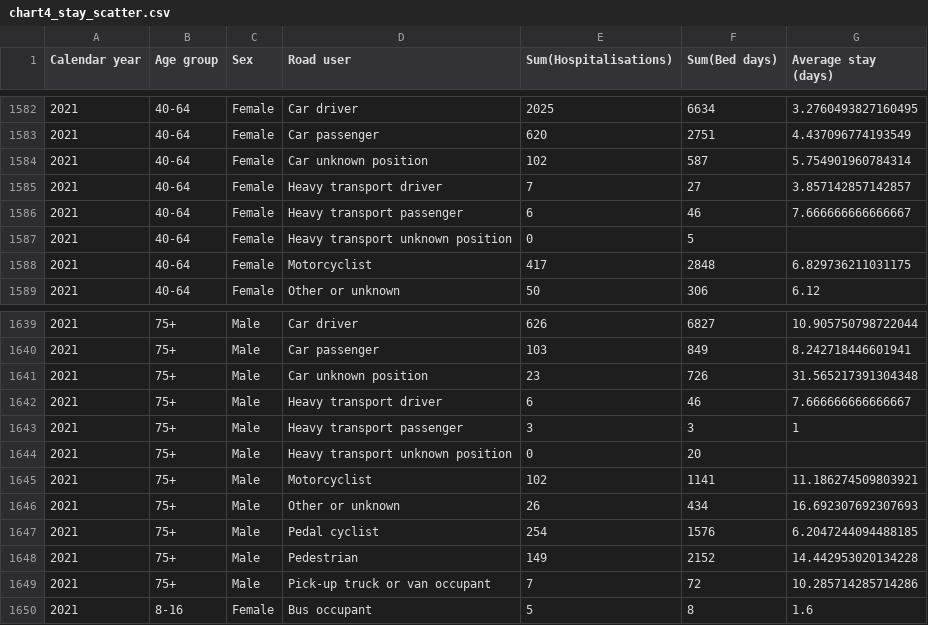
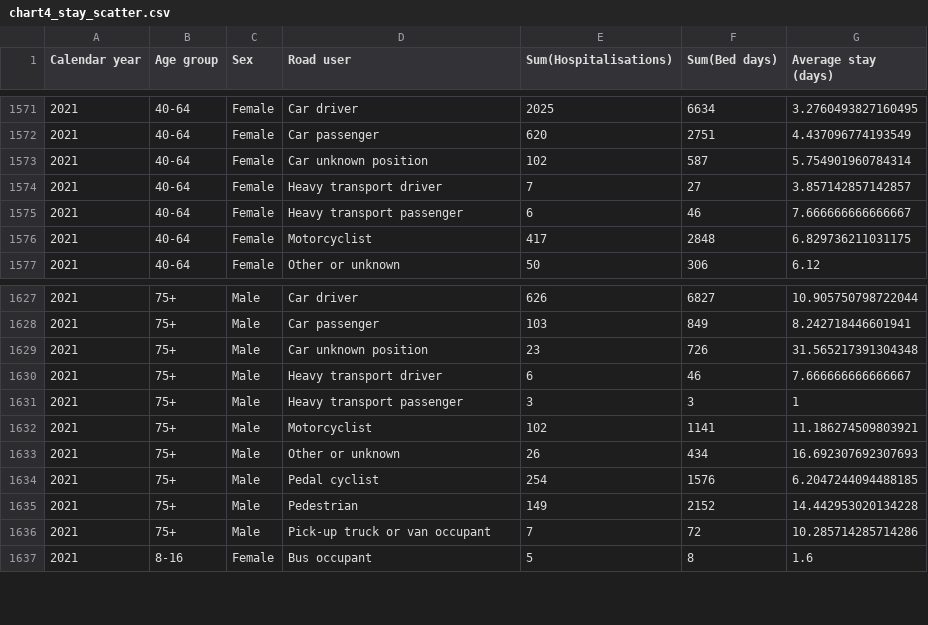
Before and after one commit to bibo2323/DV01_T20, a CSV file: knime data/chart4_stay_scatter.csv, drawn as a sheet; only a part is shown, gaps mark what is left out; the diff covers the shown part only; the diff names each change by its address in the sheet, - before the commit and + after, or states it on an @@ line.

```diff
--- a/knime data/chart4_stay_scatter.csv
+++ b/knime data/chart4_stay_scatter.csv
-row 1587: 2021 | 40-64 | Female | Heavy transport unknown position | 0 | 5
-row 1644: 2021 | 75+ | Male | Heavy transport unknown position | 0 | 20
```
Also changed, not shown: 11 removed rows elsewhere in this file, 2 other files.
